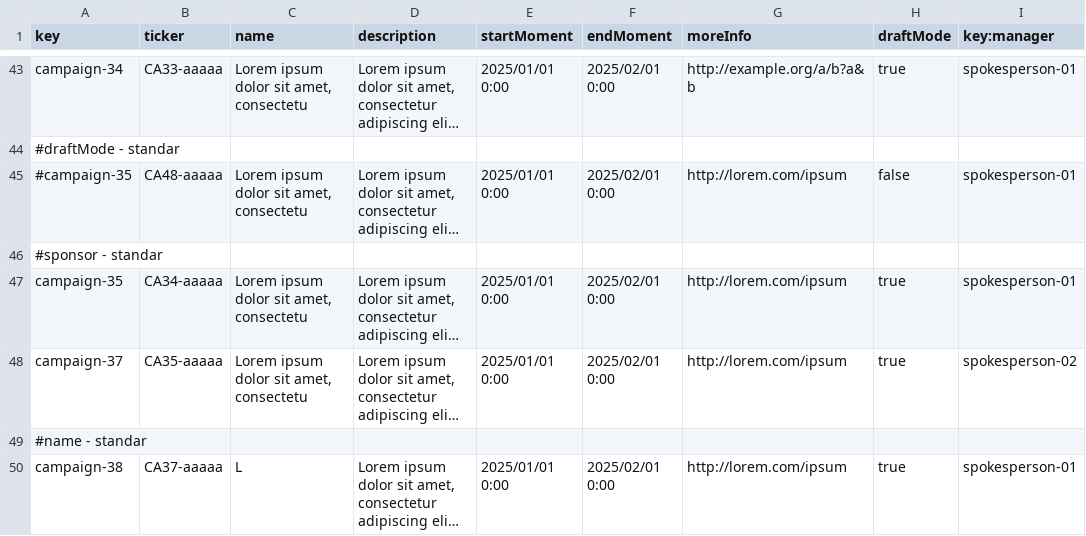
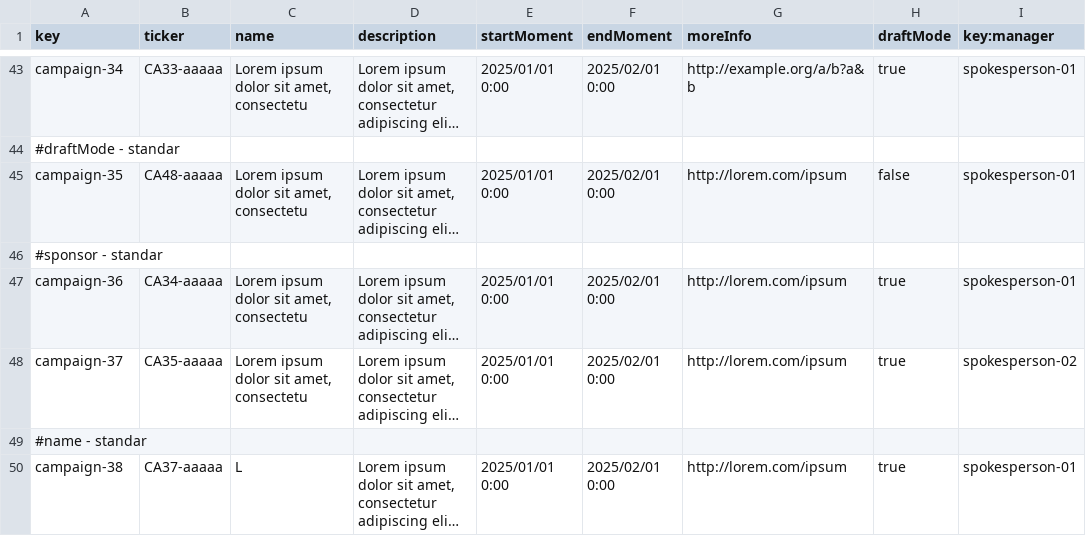
Before and after one commit to G058-DP2/Acme-Starters, a CSV file: src/main/resources/WEB-INF/data/sample/batch-01/campaign.csv, drawn as a sheet; only a part is shown, gaps mark what is left out; long unchanged cells end in …; the diff names each change by its address in the sheet, - before the commit and + after, or states it on an @@ line.

```diff
--- a/src/main/resources/WEB-INF/data/sample/batch-01/campaign.csv
+++ b/src/main/resources/WEB-INF/data/sample/batch-01/campaign.csv
-A45 (key): #campaign-35
+A45 (key): campaign-35
-A47 (key): campaign-35
+A47 (key): campaign-36
```
Also changed, not shown: 1 other file.
